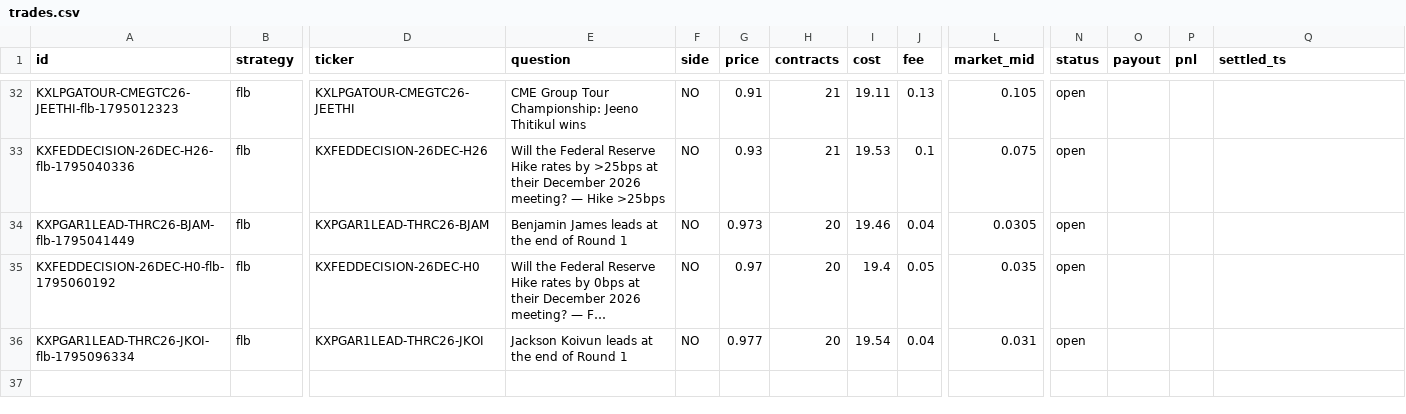
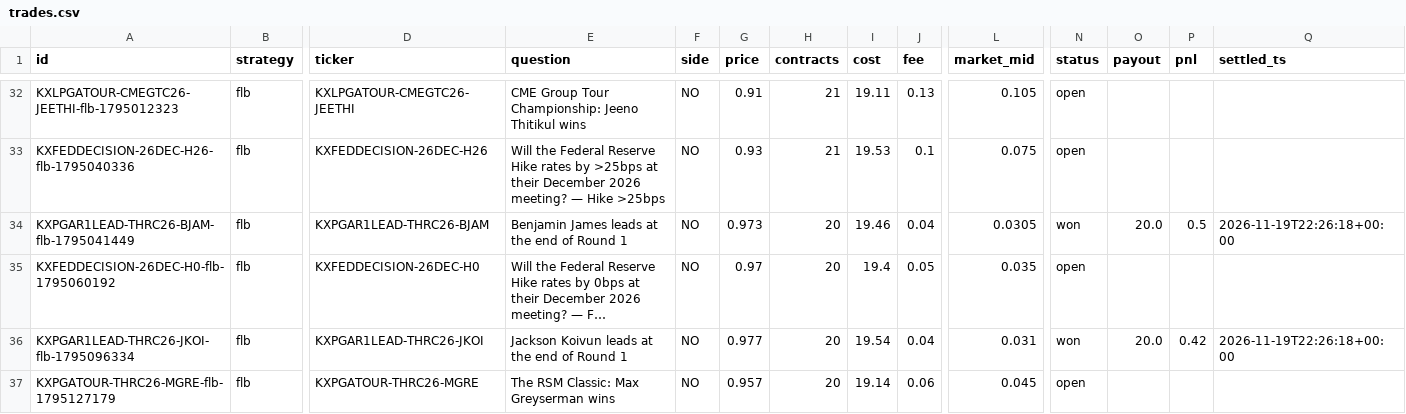
Before and after one commit to ethanboe88-droid/pm-paper-bot, a CSV file: data/trades.csv, drawn as a sheet; only a part is shown, gaps mark what is left out; long unchanged cells end in …; rows hold the shown columns only; the diff names each change by its address in the sheet, - before the commit and + after, or states it on an @@ line.

```diff
--- a/data/trades.csv
+++ b/data/trades.csv
-N34 (status): open
+N34 (status): won
-O34 (payout): (empty)
+O34 (payout): 20.0
-P34 (pnl): (empty)
+P34 (pnl): 0.5
-Q34 (settled_ts): (empty)
+Q34 (settled_ts): 2026-11-19T22:26:18+00:00
-N36 (status): open
+N36 (status): won
-O36 (payout): (empty)
+O36 (payout): 20.0
-P36 (pnl): (empty)
+P36 (pnl): 0.42
-Q36 (settled_ts): (empty)
+Q36 (settled_ts): 2026-11-19T22:26:18+00:00
+row 37: KXPGATOUR-THRC26-MGRE-flb-1795127179 | flb | KXPGATOUR-THRC26-MGRE | The RSM Classic: Max Greyserman wins | NO | 0.957 | 20 | 19.14 | 0.06 | 0.045 | open
```
Also changed, not shown: data/predictions.csv, 1 other file.
